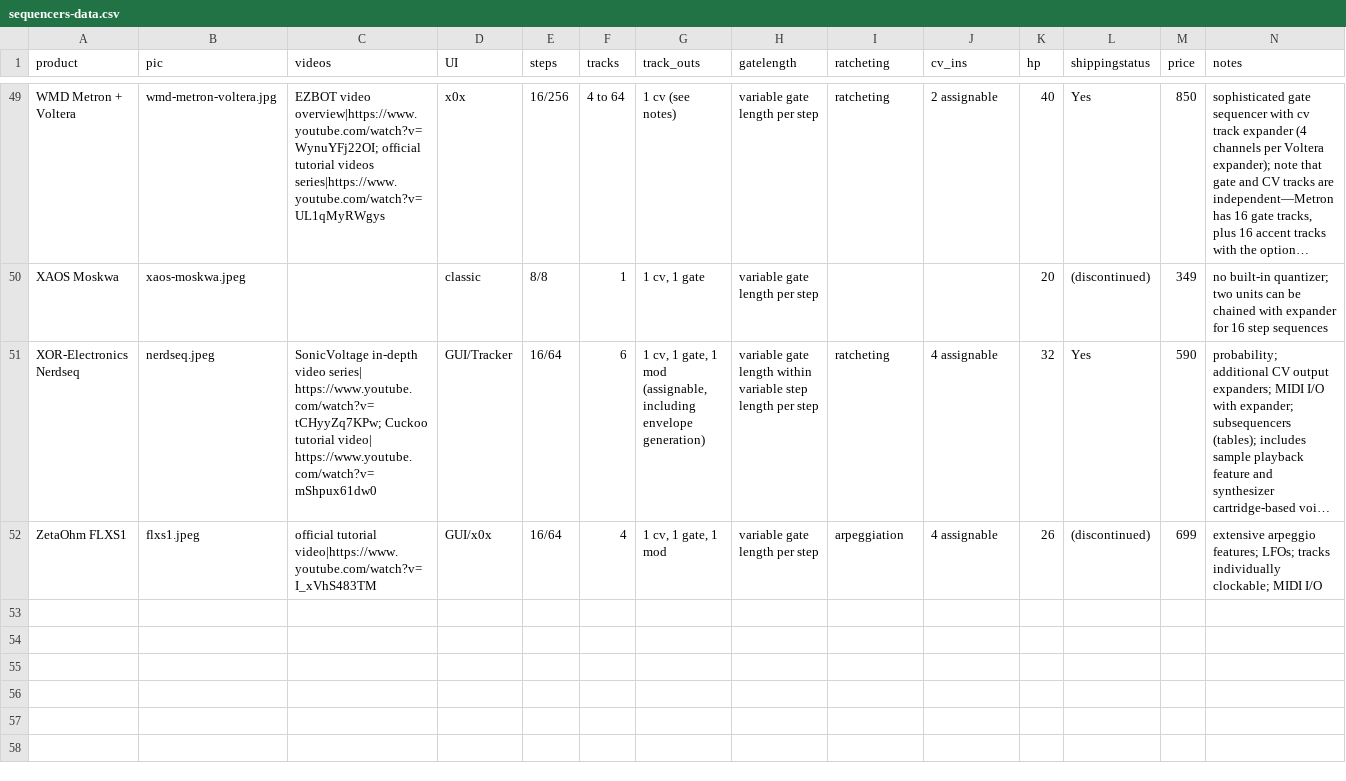
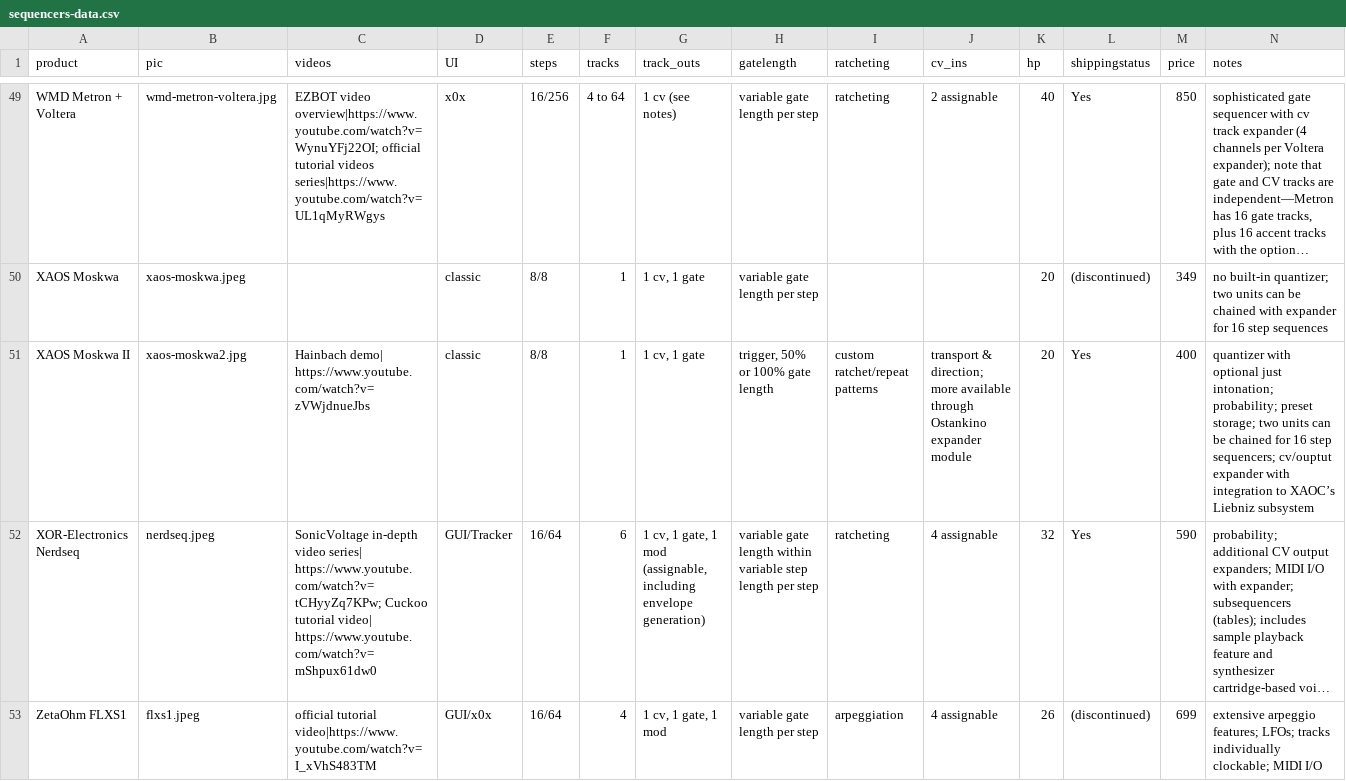
Before and after one commit to mdoudoroff/doudoroff.com, a CSV file: sequencers/sequencers-data.csv, drawn as a sheet; only a part is shown, gaps mark what is left out; long unchanged cells end in …; rows hold the shown columns only; the diff names each change by its address in the sheet, - before the commit and + after, or states it on an @@ line.

Commit message:
moskwa2

```diff
--- a/sequencers/sequencers-data.csv
+++ b/sequencers/sequencers-data.csv
+row 51: XAOS Moskwa II | xaos-moskwa2.jpg | Hainbach demo| https://www.youtube.com/watch?v=zVWjdnueJbs | classic | 8/8 | 1 | 1 cv, 1 gate | trigger, 50% or 100% gate length | custom ratchet/repeat patterns | transport & direction; more available through Ostankino expander module | 20 | Yes | 400 | quantizer with optional just intonation; probability; preset storage; two units can be chained for 16 step sequencers; cv/ouptut expander with integration to XAOC’s Liebniz subsystem
```
Also changed, not shown: 4 other files.
